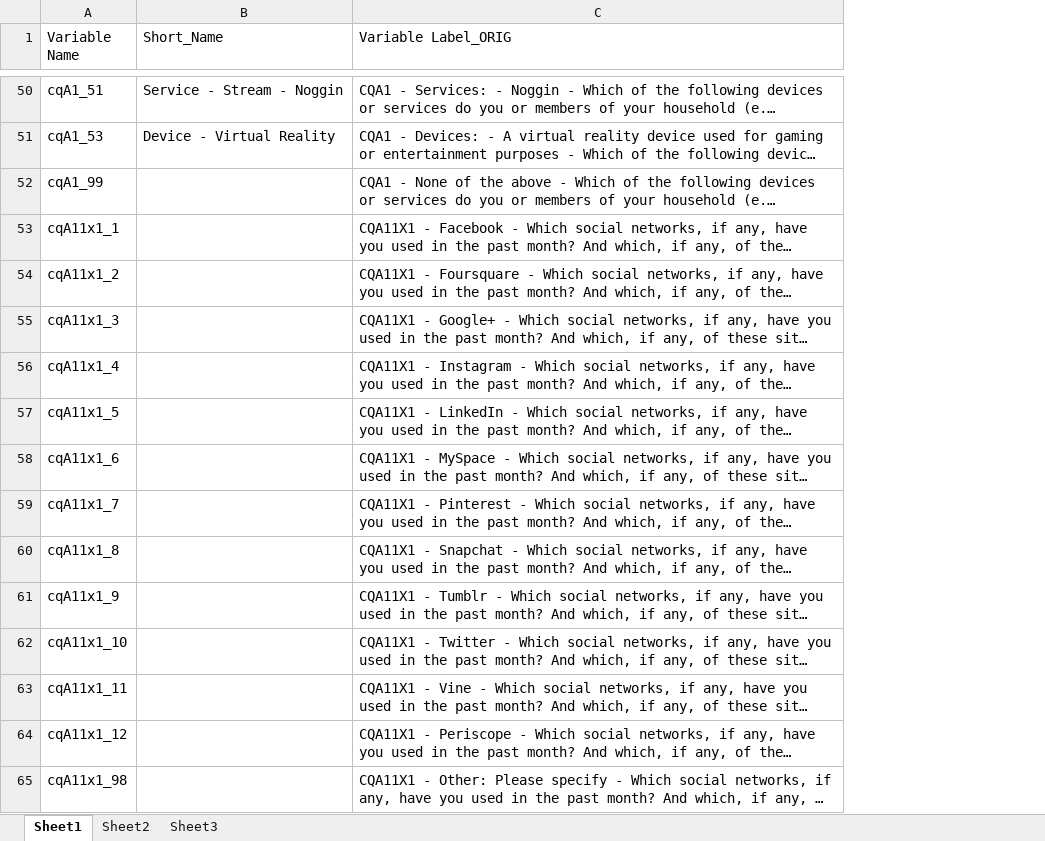
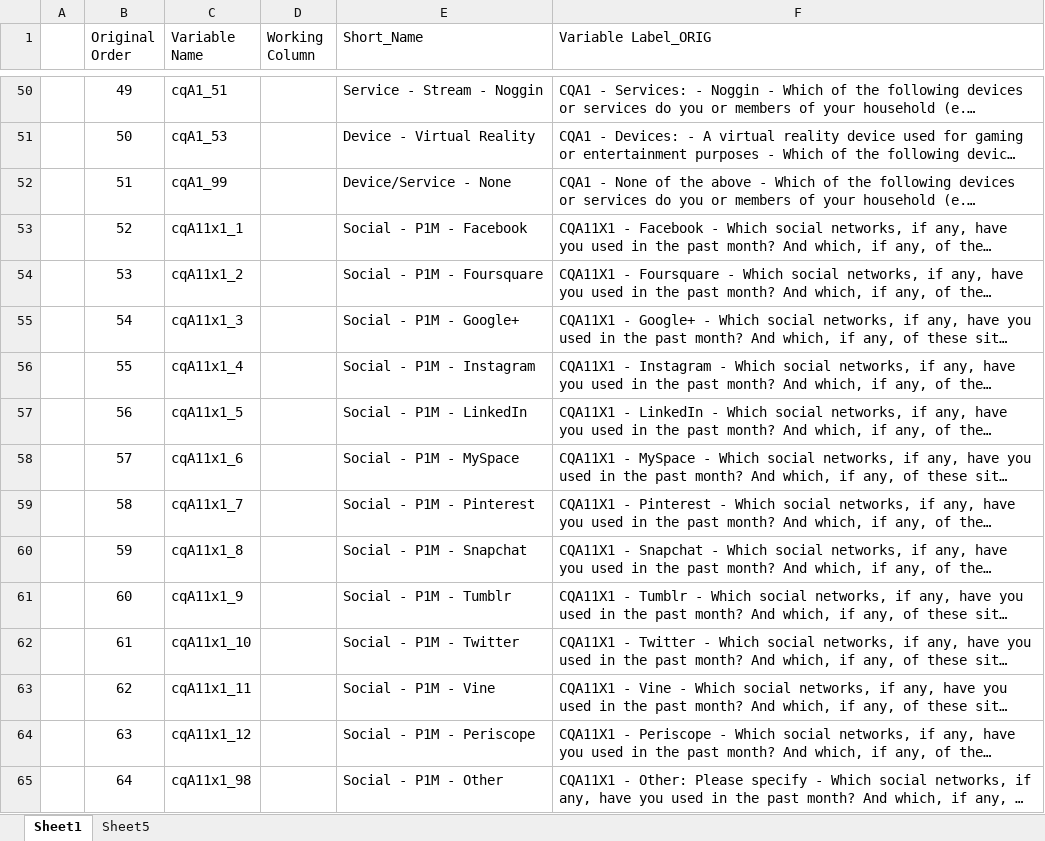
Before and after one commit to anne1987/Data_Science_AAR_2.0, an Excel workbook: projects/AAR_final-project/Data/Variable Names & Labels.xlsx, sheet Sheet1, drawn as a sheet; only a part is shown, gaps mark what is left out; long unchanged cells end in …; values as stored, in another font and other column widths than the file's, no borders; table styles not drawn; addresses are those after the commit; the diff covers the shown part only; the diff names each change by its address in the sheet, - before the commit and + after, or states it on an @@ line.

Commit message:
Variable work

```diff
--- a/projects/AAR_final-project/Data/Variable Names & Labels.xlsx (sheet Sheet1)
+++ b/projects/AAR_final-project/Data/Variable Names & Labels.xlsx (sheet Sheet1)
-sheet tab: Sheet2
-sheet tab: Sheet3
+sheet tab: Sheet5
+column A, empty
+column B (Original Order), rows 50-65: 49 | 50 | 51 | 52 | 53 | 54 | 55 | 56 | 57 | 58 | 59 | 60 | 61 | 62 | 63 | 64
+column D (Working Column), empty
-E52 (Short_Name): (empty)
+E52 (Short_Name): Device/Service - None
-E53 (Short_Name): (empty)
+E53 (Short_Name): Social - P1M - Facebook
-E54 (Short_Name): (empty)
+E54 (Short_Name): Social - P1M - Foursquare
-E55 (Short_Name): (empty)
+E55 (Short_Name): Social - P1M - Google+
-E56 (Short_Name): (empty)
+E56 (Short_Name): Social - P1M - Instagram
-E57 (Short_Name): (empty)
+E57 (Short_Name): Social - P1M - LinkedIn
-E58 (Short_Name): (empty)
+E58 (Short_Name): Social - P1M - MySpace
-E59 (Short_Name): (empty)
+E59 (Short_Name): Social - P1M - Pinterest
-E60 (Short_Name): (empty)
+E60 (Short_Name): Social - P1M - Snapchat
-E61 (Short_Name): (empty)
+E61 (Short_Name): Social - P1M - Tumblr
-E62 (Short_Name): (empty)
+E62 (Short_Name): Social - P1M - Twitter
-E63 (Short_Name): (empty)
+E63 (Short_Name): Social - P1M - Vine
-E64 (Short_Name): (empty)
+E64 (Short_Name): Social - P1M - Periscope
-E65 (Short_Name): (empty)
+E65 (Short_Name): Social - P1M - Other
```
Also changed, not shown: 51 removed rows and 97 edited cells elsewhere in this sheet, 1 other file.
